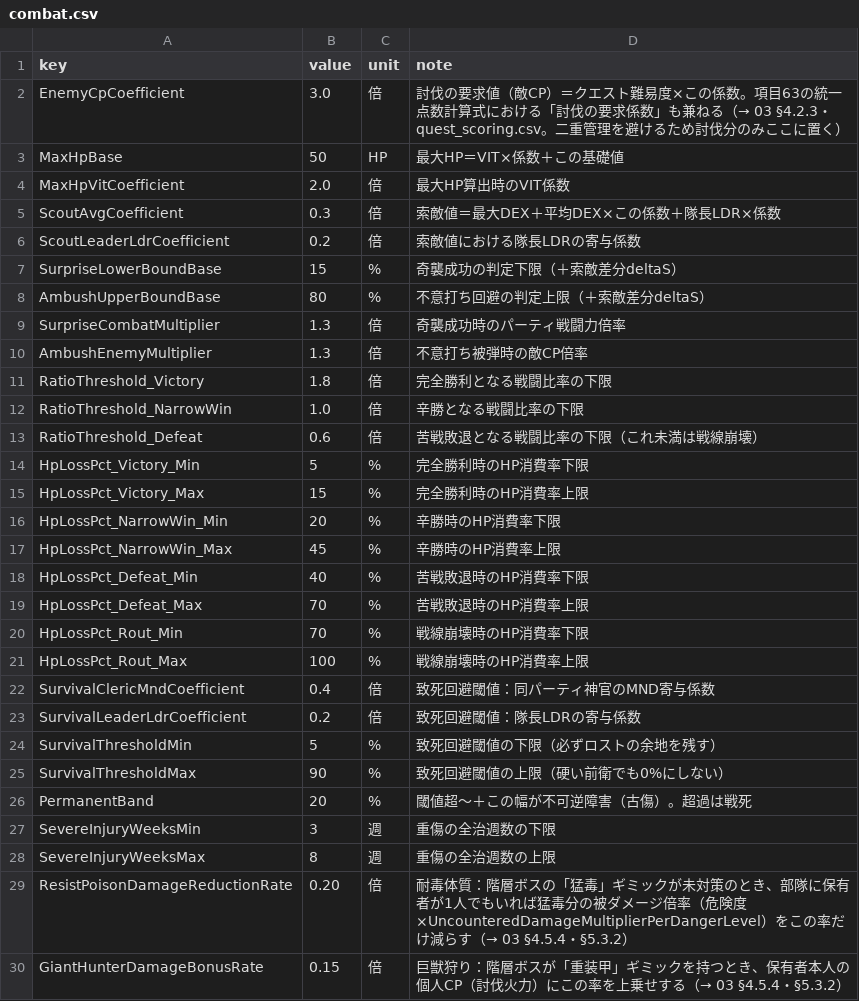
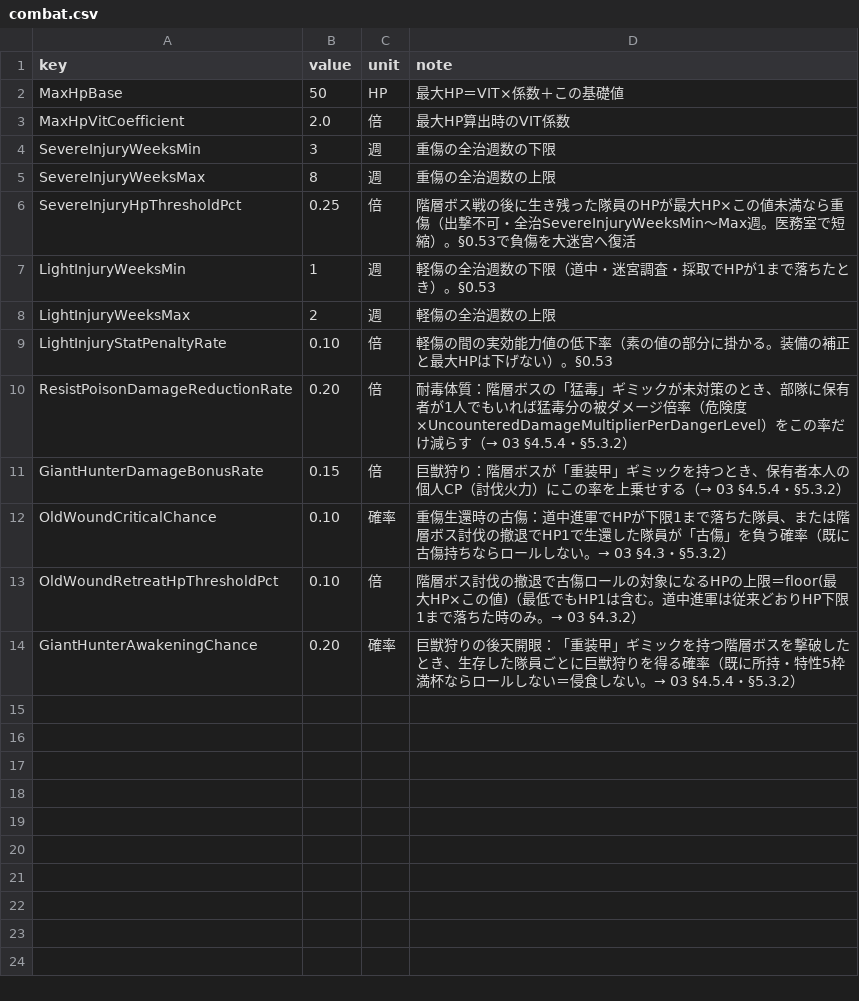
Before and after one commit to takahiro1115/guild-manager, a CSV file: docs/04_バランス表/combat.csv, drawn as a sheet; only a part is shown; the shorter side is filled out with more unchanged rows; removed rows and columns are numbered as before the commit, all else as after; the diff names each change by its address in the sheet, - before the commit and + after, or states it on an @@ line.

```diff
--- a/docs/04_バランス表/combat.csv
+++ b/docs/04_バランス表/combat.csv
-row 2: EnemyCpCoefficient | 3.0 | 倍 | 討伐の要求値（敵CP）＝クエスト難易度×この係数。項目63の統一点数計算式における「討伐の要求係数」も兼ねる（→ 03 §4.2.3・quest_scoring.csv。二重管理を避けるため討伐分のみここに置く）
-row 5: ScoutAvgCoefficient | 0.3 | 倍 | 索敵値＝最大DEX＋平均DEX×この係数＋隊長LDR×係数
-row 6: ScoutLeaderLdrCoefficient | 0.2 | 倍 | 索敵値における隊長LDRの寄与係数
-row 7: SurpriseLowerBoundBase | 15 | % | 奇襲成功の判定下限（＋索敵差分deltaS）
-row 8: AmbushUpperBoundBase | 80 | % | 不意打ち回避の判定上限（＋索敵差分deltaS）
-row 9: SurpriseCombatMultiplier | 1.3 | 倍 | 奇襲成功時のパーティ戦闘力倍率
-row 10: AmbushEnemyMultiplier | 1.3 | 倍 | 不意打ち被弾時の敵CP倍率
-row 11: RatioThreshold_Victory | 1.8 | 倍 | 完全勝利となる戦闘比率の下限
-row 12: RatioThreshold_NarrowWin | 1.0 | 倍 | 辛勝となる戦闘比率の下限
-row 13: RatioThreshold_Defeat | 0.6 | 倍 | 苦戦敗退となる戦闘比率の下限（これ未満は戦線崩壊）
-row 14: HpLossPct_Victory_Min | 5 | % | 完全勝利時のHP消費率下限
-row 15: HpLossPct_Victory_Max | 15 | % | 完全勝利時のHP消費率上限
-row 16: HpLossPct_NarrowWin_Min | 20 | % | 辛勝時のHP消費率下限
-row 17: HpLossPct_NarrowWin_Max | 45 | % | 辛勝時のHP消費率上限
-row 18: HpLossPct_Defeat_Min | 40 | % | 苦戦敗退時のHP消費率下限
-row 19: HpLossPct_Defeat_Max | 70 | % | 苦戦敗退時のHP消費率上限
-row 20: HpLossPct_Rout_Min | 70 | % | 戦線崩壊時のHP消費率下限
-row 21: HpLossPct_Rout_Max | 100 | % | 戦線崩壊時のHP消費率上限
-row 22: SurvivalClericMndCoefficient | 0.4 | 倍 | 致死回避閾値：同パーティ神官のMND寄与係数
-row 23: SurvivalLeaderLdrCoefficient | 0.2 | 倍 | 致死回避閾値：隊長LDRの寄与係数
-row 24: SurvivalThresholdMin | 5 | % | 致死回避閾値の下限（必ずロストの余地を残す）
-row 25: SurvivalThresholdMax | 90 | % | 致死回避閾値の上限（硬い前衛でも0%にしない）
-row 26: PermanentBand | 20 | % | 閾値超〜＋この幅が不可逆障害（古傷）。超過は戦死
+row 6: SevereInjuryHpThresholdPct | 0.25 | 倍 | 階層ボス戦の後に生き残った隊員のHPが最大HP×この値未満なら重傷（出撃不可・全治SevereInjuryWeeksMin〜Max週。医務室で短縮）。§0.53で負傷を大迷宮へ復活
+row 7: LightInjuryWeeksMin | 1 | 週 | 軽傷の全治週数の下限（道中・迷宮調査・採取でHPが1まで落ちたとき）。§0.53
+row 8: LightInjuryWeeksMax | 2 | 週 | 軽傷の全治週数の上限
+row 9: LightInjuryStatPenaltyRate | 0.10 | 倍 | 軽傷の間の実効能力値の低下率（素の値の部分に掛かる。装備の補正と最大HPは下げない）。§0.53
```
Also changed, not shown: docs/04_バランス表/compatibility_advisor.csv, docs/04_バランス表/trait.csv, 38 other files.
